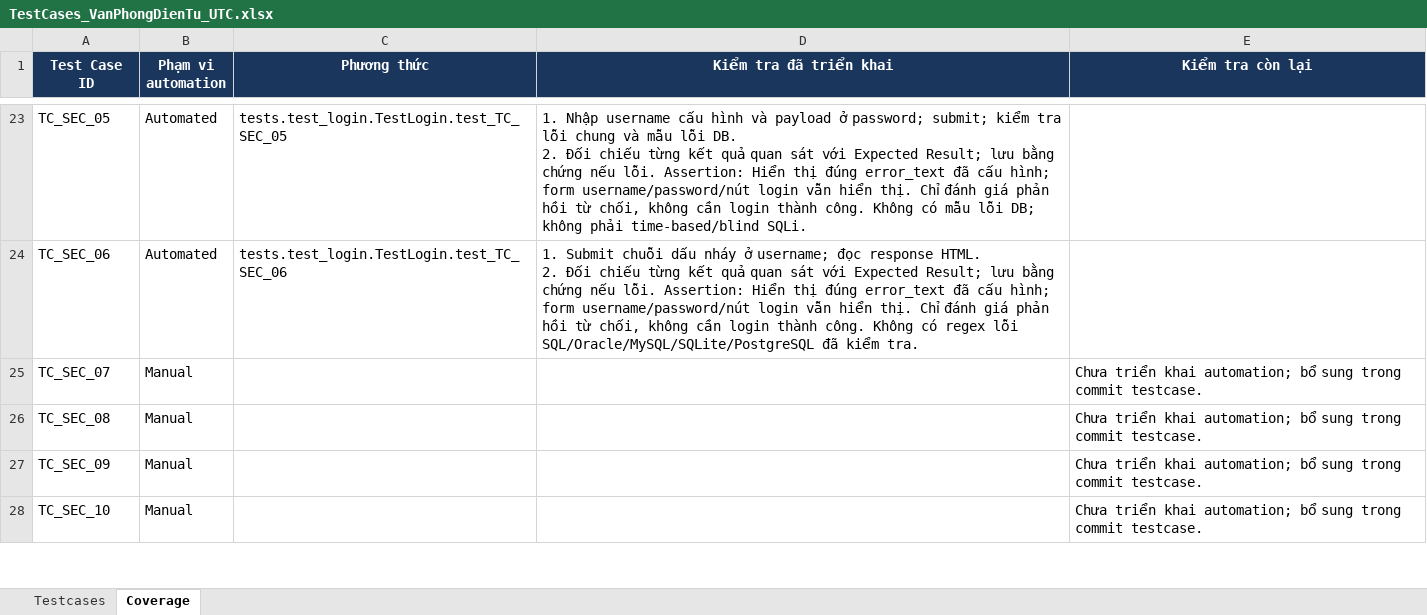
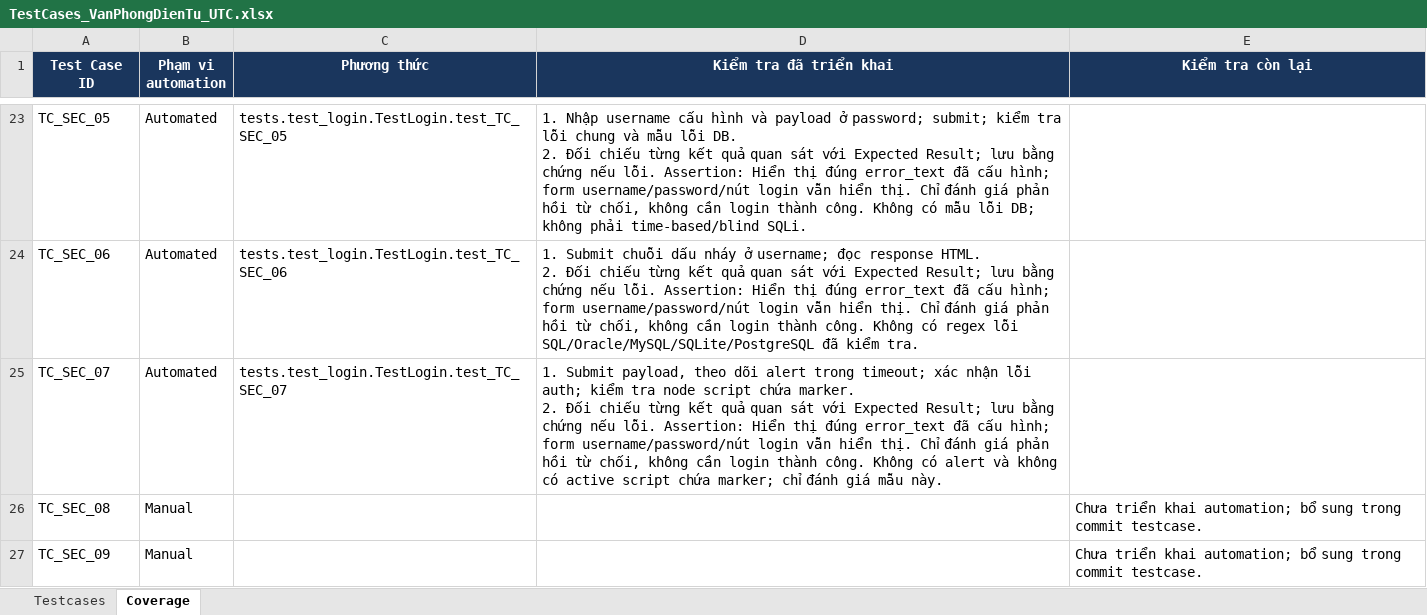
Before and after one commit to hieud3663/selenium, an Excel workbook: testcases/TestCases_VanPhongDienTu_UTC.xlsx, sheet Coverage, drawn as a sheet; only a part is shown, gaps mark what is left out; the shorter side is filled out with more unchanged rows; values as stored, in another font and other column widths than the file's, no borders; ↵ is a line break in a cell; the diff names each change by its address in the sheet, - before the commit and + after, or states it on an @@ line.

Commit message:
test(TC_SEC_07): Reject an XSS script payload in the username

```diff
--- a/testcases/TestCases_VanPhongDienTu_UTC.xlsx (sheet Coverage)
+++ b/testcases/TestCases_VanPhongDienTu_UTC.xlsx (sheet Coverage)
-B25 (Phạm vi automation): Manual
+B25 (Phạm vi automation): Automated
-C25 (Phương thức): (empty)
+C25 (Phương thức): tests.test_login.TestLogin.test_TC_SEC_07
-D25 (Kiểm tra đã triển khai): (empty)
+D25 (Kiểm tra đã triển khai): 1. Submit payload, theo dõi alert trong timeout; xác nhận lỗi auth; kiểm tra node script chứa marker. ↵ 2. Đối chiếu từng kết quả quan sát với Expected Result; lưu bằng chứng nếu lỗi. Assertion: Hiển thị đúng error_text đã cấu hình; form username/password/nút login vẫn hiển thị. Chỉ đánh giá phản hồi từ chối, không cần login thành công. Không có alert và không có active script chứa marker; chỉ đánh giá mẫu này.
-E25 (Kiểm tra còn lại): Chưa triển khai automation; bổ sung trong commit testcase.
+E25 (Kiểm tra còn lại): (empty)
```
Also changed, not shown: sheet Testcases, 2 other files.
